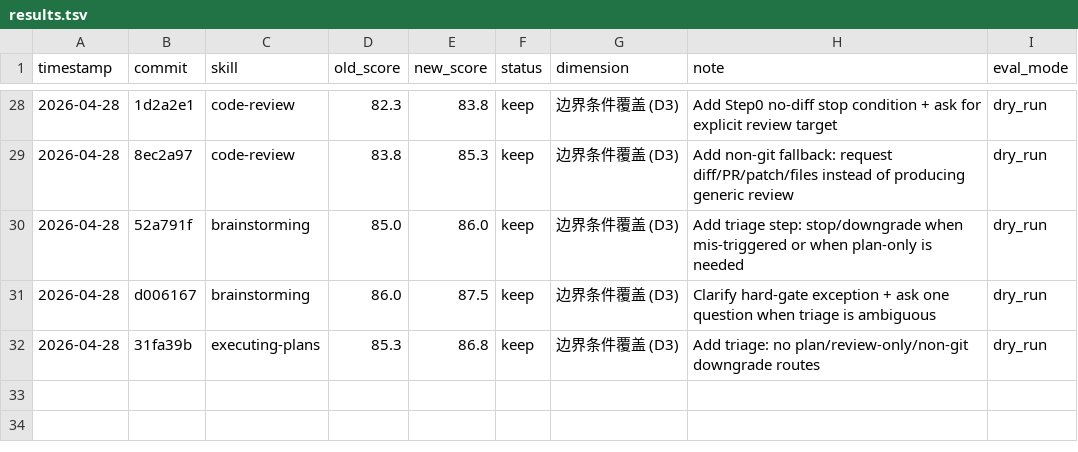
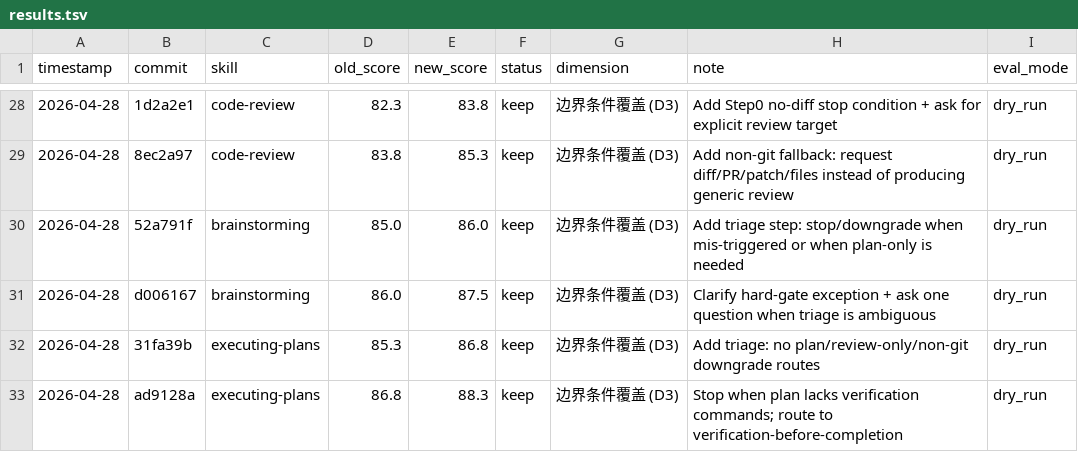
Before and after one commit to zzpwestlife/learn-claude-code, a TSV file: .claude/skills/darwin-skill/results.tsv, drawn as a sheet; only a part is shown, gaps mark what is left out.

Commit message:
docs: record executing-plans phase2 round2

```diff
--- a/.claude/skills/darwin-skill/results.tsv
+++ b/.claude/skills/darwin-skill/results.tsv
@@ -32 +32,2 @@ timestamp	commit	skill	old_score	new_score	status	dimension	note	eval_mode
 2026-04-28	31fa39b	executing-plans	85.3	86.8	keep	边界条件覆盖 (D3)	Add triage: no plan/review-only/non-git downgrade routes	dry_run
+2026-04-28	ad9128a	executing-plans	86.8	88.3	keep	边界条件覆盖 (D3)	Stop when plan lacks verification commands; route to verification-before-completion	dry_run
```
Also changed, not shown: 1 other file.
